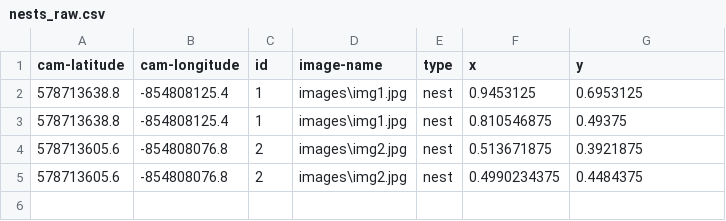
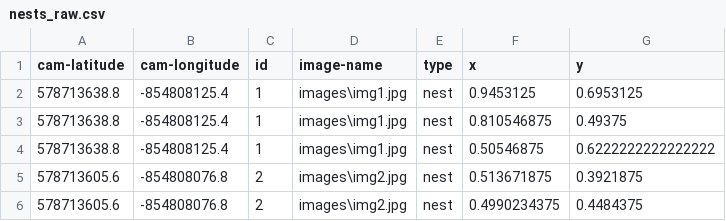
Before and after one commit to TommyX12/geese_finder, a CSV file: nests_raw.csv, drawn as a sheet.

```diff
--- a/nests_raw.csv
+++ b/nests_raw.csv
@@ -3,2 +3,3 @@ cam-latitude,cam-longitude,id,image-name,type,x,y,
 578713638.8,-854808125.4,1,images\img1.jpg,nest,0.810546875,0.49375,
+578713638.8,-854808125.4,1,images\img1.jpg,nest,0.50546875,0.6222222222222222,
 578713605.6,-854808076.8,2,images\img2.jpg,nest,0.513671875,0.3921875,
```
Also changed, not shown: geese_raw.csv, 2 other files.
